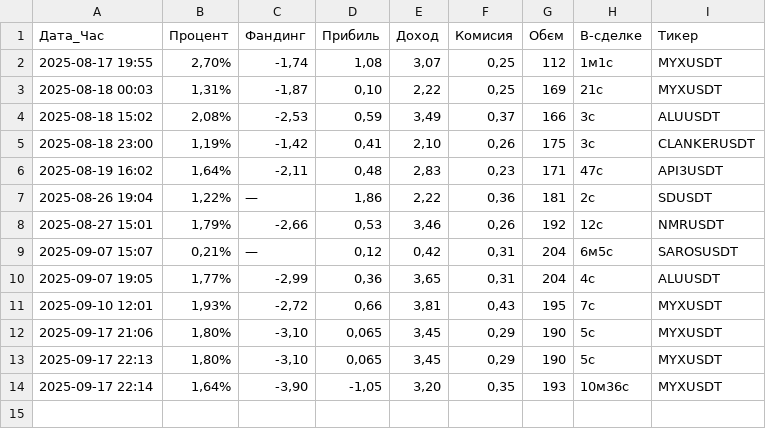
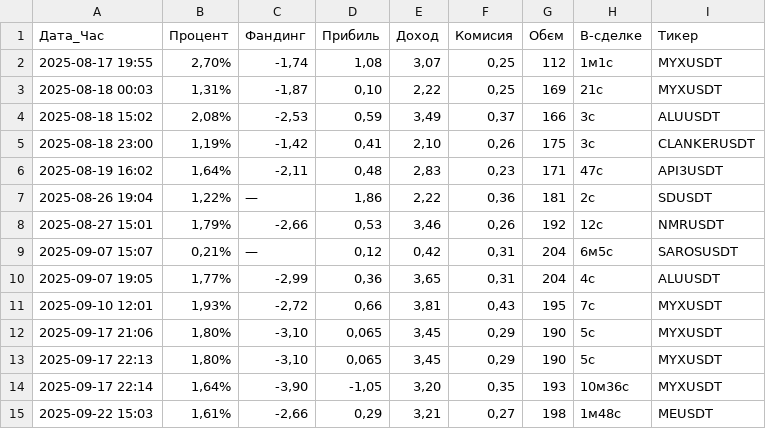
Before and after one commit to Smilelife1177/fund_rate_PY, a CSV file: trading_data.csv, drawn as a sheet; the diff names each change by its address in the sheet, - before the commit and + after, or states it on an @@ line.

Commit message:
33_profit

```diff
--- a/trading_data.csv
+++ b/trading_data.csv
+row 15: 2025-09-22 15:03 | 1,61% | -2,66 | 0,29 | 3,21 | 0,27 | 198 | 1м48с | MEUSDT
```
